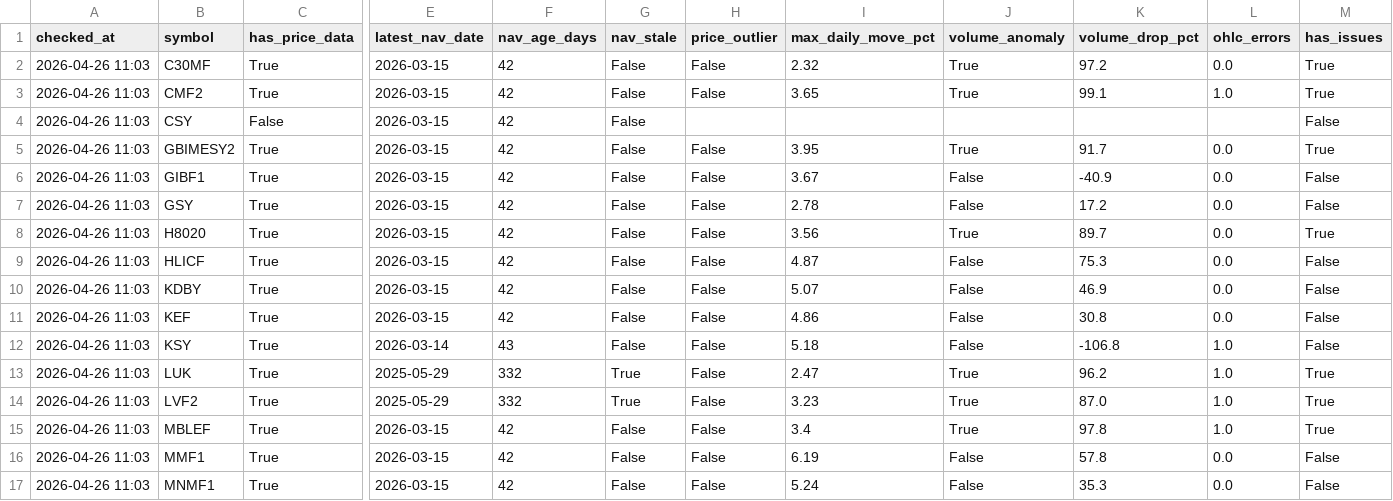
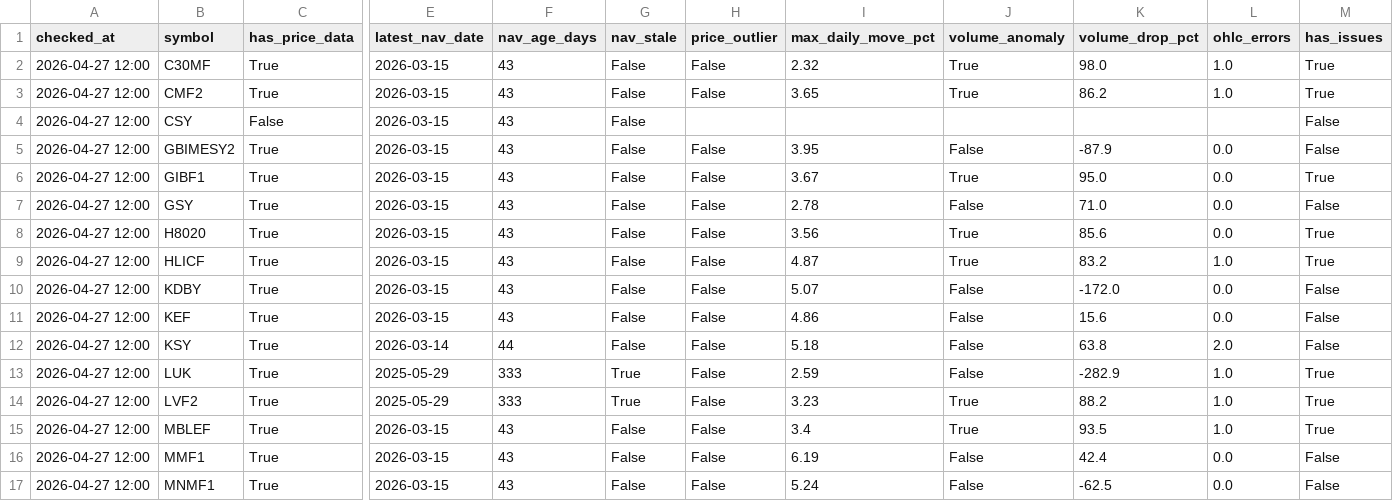
Before and after one commit to Uknowme-h/nepal-mf-quant, a CSV file: data/processed/mf_data_quality.csv, drawn as a sheet; only a part is shown, gaps mark what is left out; the diff covers the shown part only; the diff names each change by its address in the sheet, - before the commit and + after, or states it on an @@ line.

```diff
--- a/data/processed/mf_data_quality.csv
+++ b/data/processed/mf_data_quality.csv
-A2:A17 (checked_at): 2026-04-26 11:03
+A2:A17 (checked_at): 2026-04-27 12:00
-F2:F11 (nav_age_days): 42
+F2:F11 (nav_age_days): 43
-K2 (volume_drop_pct): 97.2
+K2 (volume_drop_pct): 98.0
-L2 (ohlc_errors): 0.0
+L2 (ohlc_errors): 1.0
-K3 (volume_drop_pct): 99.1
+K3 (volume_drop_pct): 86.2
-J5 (volume_anomaly): True
+J5 (volume_anomaly): False
-K5 (volume_drop_pct): 91.7
+K5 (volume_drop_pct): -87.9
-M5 (has_issues): True
+M5 (has_issues): False
-J6 (volume_anomaly): False
+J6 (volume_anomaly): True
-K6 (volume_drop_pct): -40.9
+K6 (volume_drop_pct): 95.0
-M6 (has_issues): False
+M6 (has_issues): True
-K7 (volume_drop_pct): 17.2
+K7 (volume_drop_pct): 71.0
-K8 (volume_drop_pct): 89.7
+K8 (volume_drop_pct): 85.6
-J9 (volume_anomaly): False
+J9 (volume_anomaly): True
-K9 (volume_drop_pct): 75.3
+K9 (volume_drop_pct): 83.2
-L9 (ohlc_errors): 0.0
+L9 (ohlc_errors): 1.0
-M9 (has_issues): False
+M9 (has_issues): True
-K10 (volume_drop_pct): 46.9
+K10 (volume_drop_pct): -172.0
-K11 (volume_drop_pct): 30.8
+K11 (volume_drop_pct): 15.6
-F12 (nav_age_days): 43
+F12 (nav_age_days): 44
-K12 (volume_drop_pct): -106.8
+K12 (volume_drop_pct): 63.8
-L12 (ohlc_errors): 1.0
+L12 (ohlc_errors): 2.0
-F13:F14 (nav_age_days): 332
+F13:F14 (nav_age_days): 333
-I13 (max_daily_move_pct): 2.47
+I13 (max_daily_move_pct): 2.59
-J13 (volume_anomaly): True
+J13 (volume_anomaly): False
-K13 (volume_drop_pct): 96.2
+K13 (volume_drop_pct): -282.9
-K14 (volume_drop_pct): 87.0
+K14 (volume_drop_pct): 88.2
-F15:F17 (nav_age_days): 42
+F15:F17 (nav_age_days): 43
-K15 (volume_drop_pct): 97.8
+K15 (volume_drop_pct): 93.5
-K16 (volume_drop_pct): 57.8
+K16 (volume_drop_pct): 42.4
-K17 (volume_drop_pct): 35.3
+K17 (volume_drop_pct): -62.5
```
Also changed, not shown: 107 edited cells elsewhere in this file, data/processed/mf_daily_snapshot.csv, data/processed/mf_decision_table.csv, 8 other files.
